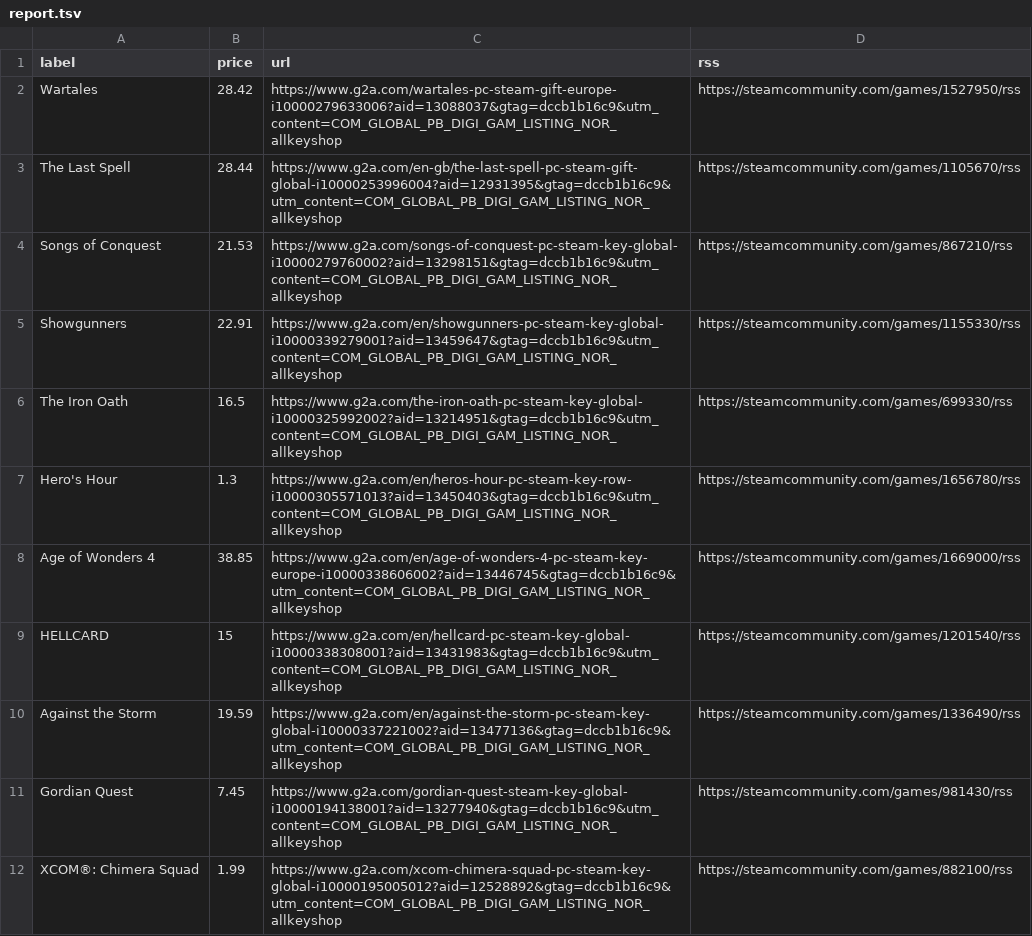
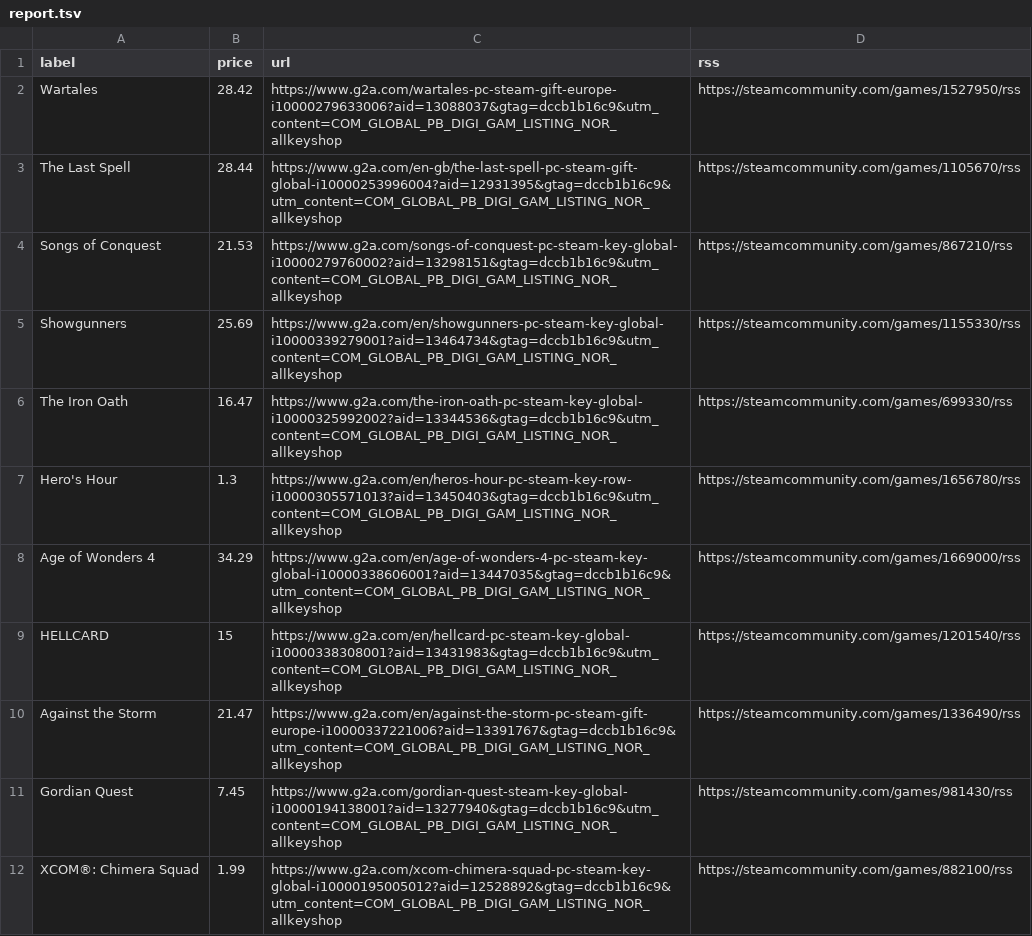
Before and after one commit to ste-xx/steam-price-watcher, a TSV file: report.tsv, drawn as a sheet; only a part is shown; the diff covers the shown part only.

Commit message:
Commit from GitHub Actions (Steam Watch Report)

```diff
--- a/report.tsv
+++ b/report.tsv
@@ -4,8 +4,8 @@ The Last Spell	28.44	https://www.g2a.com/en-gb/the-last-spell-pc-steam-gift-glob
 Songs of Conquest	21.53	https://www.g2a.com/songs-of-conquest-pc-steam-key-global-i10000279760002?aid=13298151&gtag=dccb1b16c9&utm_content=COM_GLOBAL_PB_DIGI_GAM_LISTING_NOR_allkeyshop	https://steamcommunity.com/games/867210/rss
-Showgunners	22.91	https://www.g2a.com/en/showgunners-pc-steam-key-global-i10000339279001?aid=13459647&gtag=dccb1b16c9&utm_content=COM_GLOBAL_PB_DIGI_GAM_LISTING_NOR_allkeyshop	https://steamcommunity.com/games/1155330/rss
-The Iron Oath	16.5	https://www.g2a.com/the-iron-oath-pc-steam-key-global-i10000325992002?aid=13214951&gtag=dccb1b16c9&utm_content=COM_GLOBAL_PB_DIGI_GAM_LISTING_NOR_allkeyshop	https://steamcommunity.com/games/699330/rss
+Showgunners	25.69	https://www.g2a.com/en/showgunners-pc-steam-key-global-i10000339279001?aid=13464734&gtag=dccb1b16c9&utm_content=COM_GLOBAL_PB_DIGI_GAM_LISTING_NOR_allkeyshop	https://steamcommunity.com/games/1155330/rss
+The Iron Oath	16.47	https://www.g2a.com/the-iron-oath-pc-steam-key-global-i10000325992002?aid=13344536&gtag=dccb1b16c9&utm_content=COM_GLOBAL_PB_DIGI_GAM_LISTING_NOR_allkeyshop	https://steamcommunity.com/games/699330/rss
 Hero's Hour	1.3	https://www.g2a.com/en/heros-hour-pc-steam-key-row-i10000305571013?aid=13450403&gtag=dccb1b16c9&utm_content=COM_GLOBAL_PB_DIGI_GAM_LISTING_NOR_allkeyshop	https://steamcommunity.com/games/1656780/rss
-Age of Wonders 4	38.85	https://www.g2a.com/en/age-of-wonders-4-pc-steam-key-europe-i10000338606002?aid=13446745&gtag=dccb1b16c9&utm_content=COM_GLOBAL_PB_DIGI_GAM_LISTING_NOR_allkeyshop	https://steamcommunity.com/games/1669000/rss
+Age of Wonders 4	34.29	https://www.g2a.com/en/age-of-wonders-4-pc-steam-key-global-i10000338606001?aid=13447035&gtag=dccb1b16c9&utm_content=COM_GLOBAL_PB_DIGI_GAM_LISTING_NOR_allkeyshop	https://steamcommunity.com/games/1669000/rss
 HELLCARD	15	https://www.g2a.com/en/hellcard-pc-steam-key-global-i10000338308001?aid=13431983&gtag=dccb1b16c9&utm_content=COM_GLOBAL_PB_DIGI_GAM_LISTING_NOR_allkeyshop	https://steamcommunity.com/games/1201540/rss
-Against the Storm	19.59	https://www.g2a.com/en/against-the-storm-pc-steam-key-global-i10000337221002?aid=13477136&gtag=dccb1b16c9&utm_content=COM_GLOBAL_PB_DIGI_GAM_LISTING_NOR_allkeyshop	https://steamcommunity.com/games/1336490/rss
+Against the Storm	21.47	https://www.g2a.com/en/against-the-storm-pc-steam-gift-europe-i10000337221006?aid=13391767&gtag=dccb1b16c9&utm_content=COM_GLOBAL_PB_DIGI_GAM_LISTING_NOR_allkeyshop	https://steamcommunity.com/games/1336490/rss
 Gordian Quest	7.45	https://www.g2a.com/gordian-quest-steam-key-global-i10000194138001?aid=13277940&gtag=dccb1b16c9&utm_content=COM_GLOBAL_PB_DIGI_GAM_LISTING_NOR_allkeyshop	https://steamcommunity.com/games/981430/rss
```
Also changed, not shown: 7 edited cells elsewhere in this file, 1 other file.
